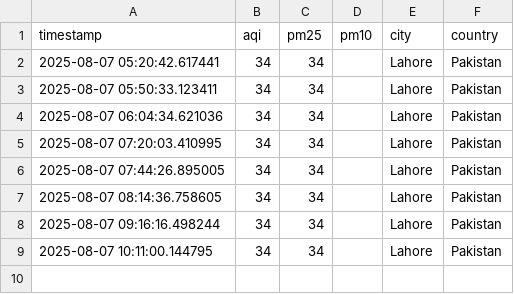
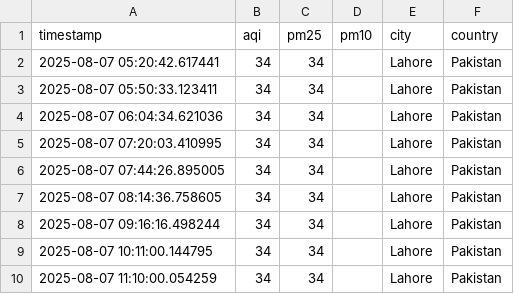
Before and after one commit to zunairakhan123/Pearls_AQI_Prediction, a CSV file: data/raw/aqi_data_live.csv, drawn as a sheet; the diff names each change by its address in the sheet, - before the commit and + after, or states it on an @@ line.

```diff
--- a/data/raw/aqi_data_live.csv
+++ b/data/raw/aqi_data_live.csv
+row 10: 2025-08-07 11:10:00.054259 | 34 | 34 |  | Lahore | Pakistan
```
Also changed, not shown: data/raw/weather_data_live.csv, 1 other file.
